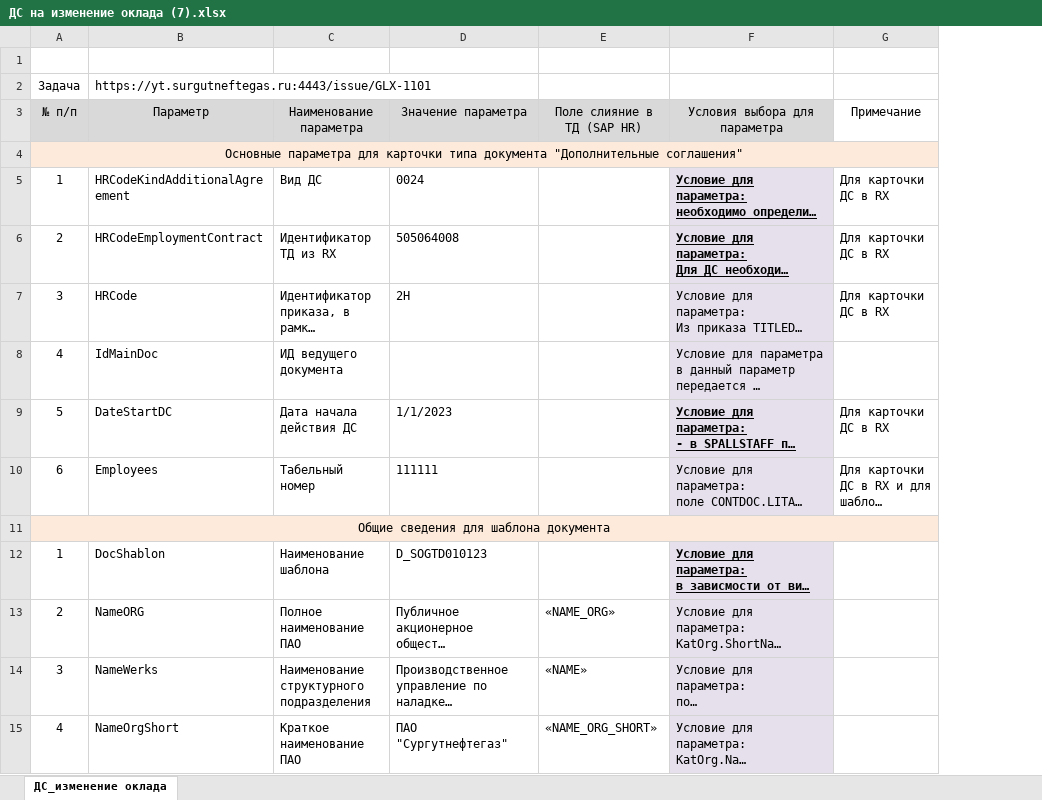
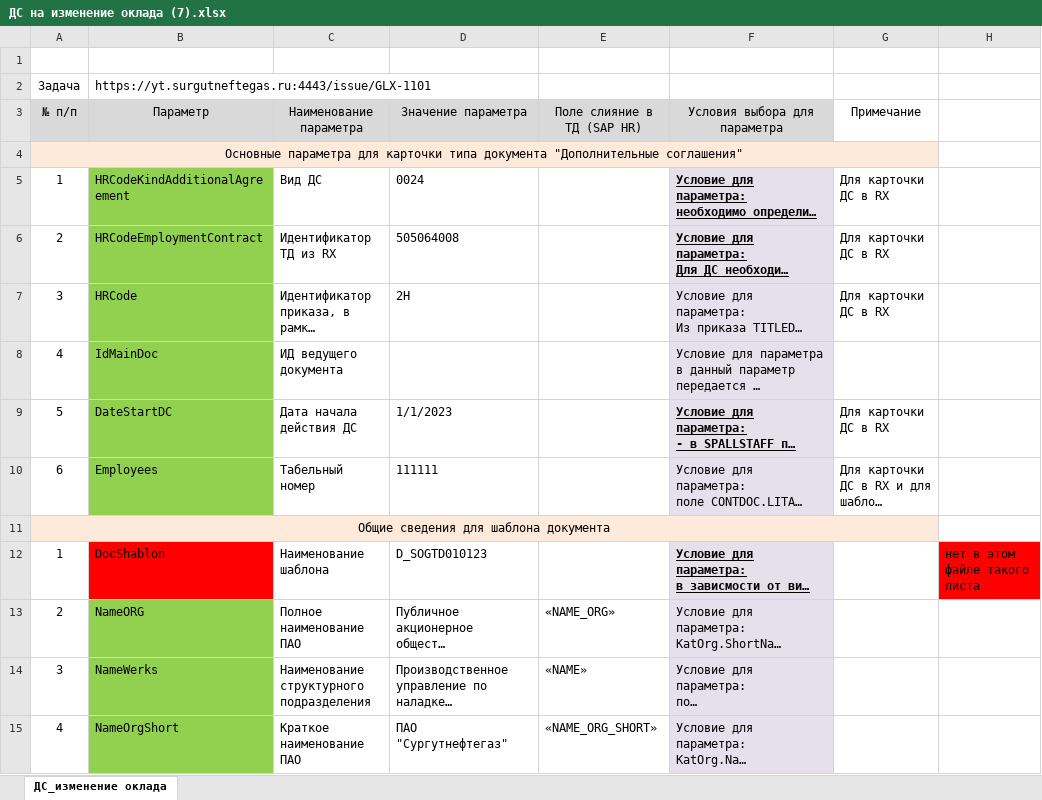
Before and after one commit to LapushkovDV/sng, an Excel workbook: Интеграция с Directum/SNG_IntegrDirectum/Допсоглашение/ДС на изменение оклада (7).xlsx, sheet ДС_изменение оклада, drawn as a sheet; only a part is shown; long unchanged cells end in …; values as stored, in another font and other column widths than the file's, no borders; the diff covers the shown part only; the diff names each change by its address in the sheet, - before the commit and + after, or states it on an @@ line.

Commit message:
допсоглашение на изменение оклада

```diff
--- a/Интеграция с Directum/SNG_IntegrDirectum/Допсоглашение/ДС на изменение оклада (7).xlsx (sheet ДС_изменение оклада)
+++ b/Интеграция с Directum/SNG_IntegrDirectum/Допсоглашение/ДС на изменение оклада (7).xlsx (sheet ДС_изменение оклада)
+column H, row 12: нет в этом файле такого листа
-B5:B10 fill: none
+B5:B10 fill: #92D050
-B12 fill: none
+B12 fill: #FF0000
-B13:B15 fill: none
+B13:B15 fill: #92D050
```
Also changed, not shown: cell formats elsewhere in this sheet, 10 other files.
